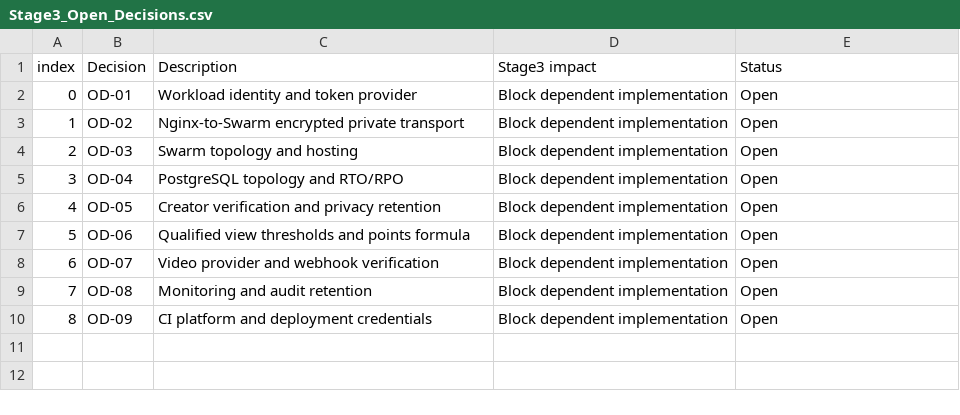
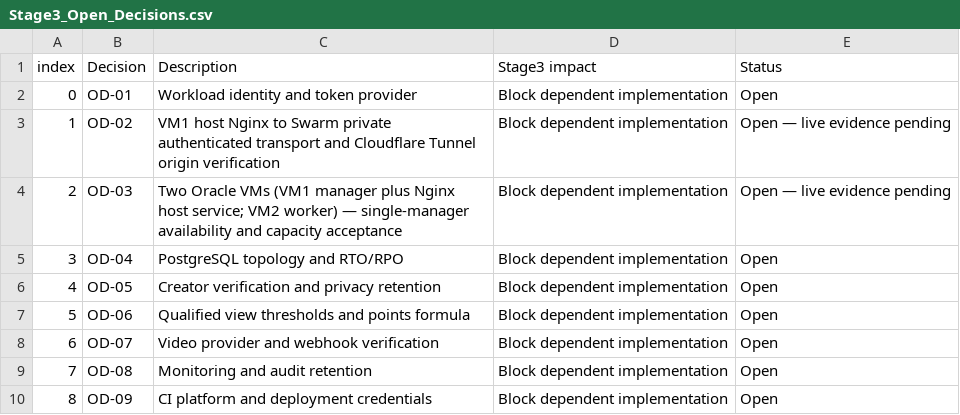
Before and after one commit to Markcino/KoloVibe, a CSV file: docs/engineering/Stage3_Open_Decisions.csv, drawn as a sheet.

Commit message:
docs(stage3): align open infrastructure evidence with VM1 edge co-location

```diff
--- a/docs/engineering/Stage3_Open_Decisions.csv
+++ b/docs/engineering/Stage3_Open_Decisions.csv
@@ -2,4 +2,4 @@ index,Decision,Description,Stage3 impact,Status
 0,OD-01,Workload identity and token provider,Block dependent implementation,Open
-1,OD-02,Nginx-to-Swarm encrypted private transport,Block dependent implementation,Open
-2,OD-03,Swarm topology and hosting,Block dependent implementation,Open
+1,OD-02,VM1 host Nginx to Swarm private authenticated transport and Cloudflare Tunnel origin verification,Block dependent implementation,Open — live evidence pending
+2,OD-03,Two Oracle VMs (VM1 manager plus Nginx host service; VM2 worker) — single-manager availability and capacity acceptance,Block dependent implementation,Open — live evidence pending
 3,OD-04,PostgreSQL topology and RTO/RPO,Block dependent implementation,Open
```
